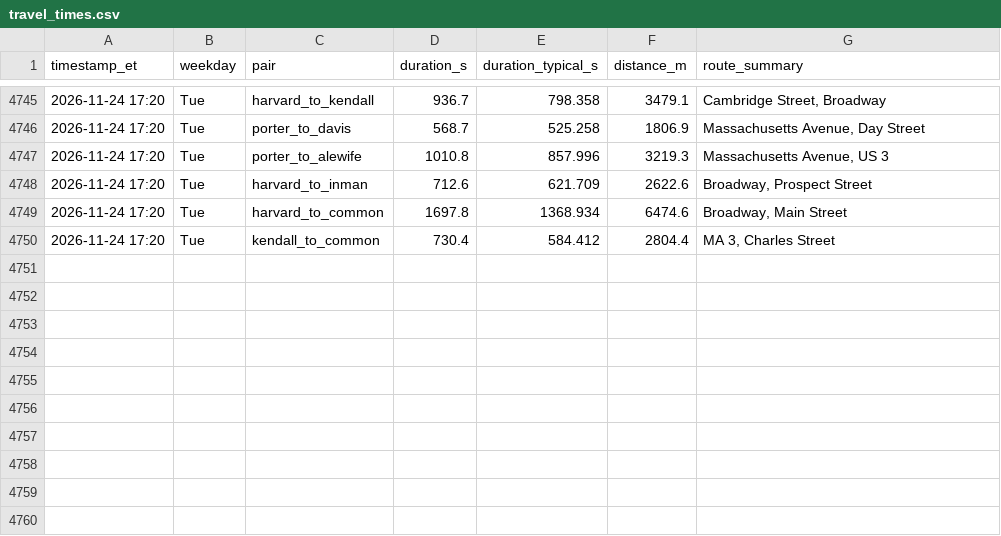
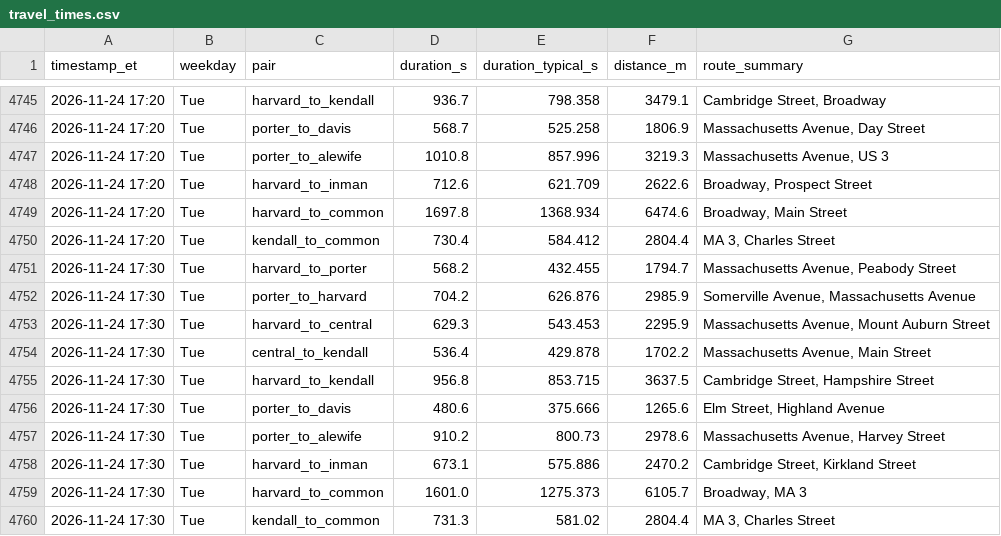
Before and after one commit to sonnywang2005/traffic-harvest, a CSV file: data/travel_times.csv, drawn as a sheet; only a part is shown, gaps mark what is left out.

Commit message:
harvest 2026-11-24T22:30Z

```diff
--- a/data/travel_times.csv
+++ b/data/travel_times.csv
@@ -4750 +4750,11 @@ timestamp_et,weekday,pair,duration_s,duration_typical_s,distance_m,route_summary
 2026-11-24 17:20,Tue,kendall_to_common,730.4,584.412,2804.4,"MA 3, Charles Street"
+2026-11-24 17:30,Tue,harvard_to_porter,568.2,432.455,1794.7,"Massachusetts Avenue, Peabody Street"
+2026-11-24 17:30,Tue,porter_to_harvard,704.2,626.876,2985.9,"Somerville Avenue, Massachusetts Avenue"
+2026-11-24 17:30,Tue,harvard_to_central,629.3,543.453,2295.9,"Massachusetts Avenue, Mount Auburn Street"
+2026-11-24 17:30,Tue,central_to_kendall,536.4,429.878,1702.2,"Massachusetts Avenue, Main Street"
+2026-11-24 17:30,Tue,harvard_to_kendall,956.8,853.715,3637.5,"Cambridge Street, Hampshire Street"
+2026-11-24 17:30,Tue,porter_to_davis,480.6,375.666,1265.6,"Elm Street, Highland Avenue"
+2026-11-24 17:30,Tue,porter_to_alewife,910.2,800.73,2978.6,"Massachusetts Avenue, Harvey Street"
+2026-11-24 17:30,Tue,harvard_to_inman,673.1,575.886,2470.2,"Cambridge Street, Kirkland Street"
+2026-11-24 17:30,Tue,harvard_to_common,1601.0,1275.373,6105.7,"Broadway, MA 3"
+2026-11-24 17:30,Tue,kendall_to_common,731.3,581.02,2804.4,"MA 3, Charles Street"
```
